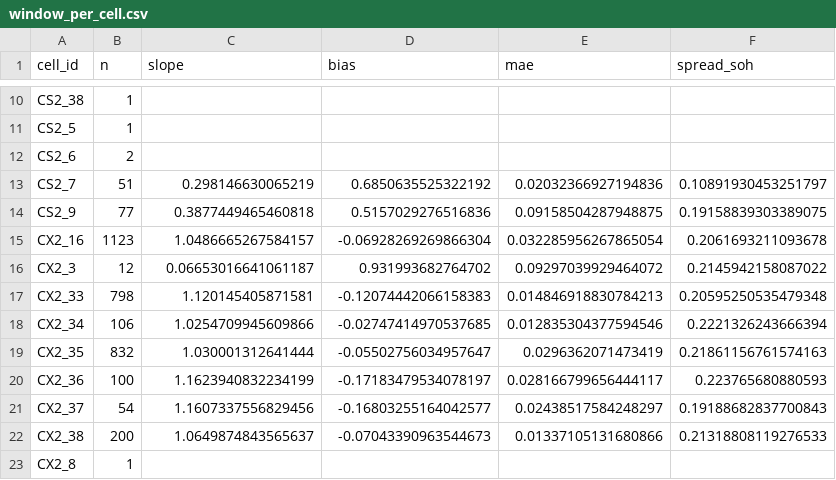
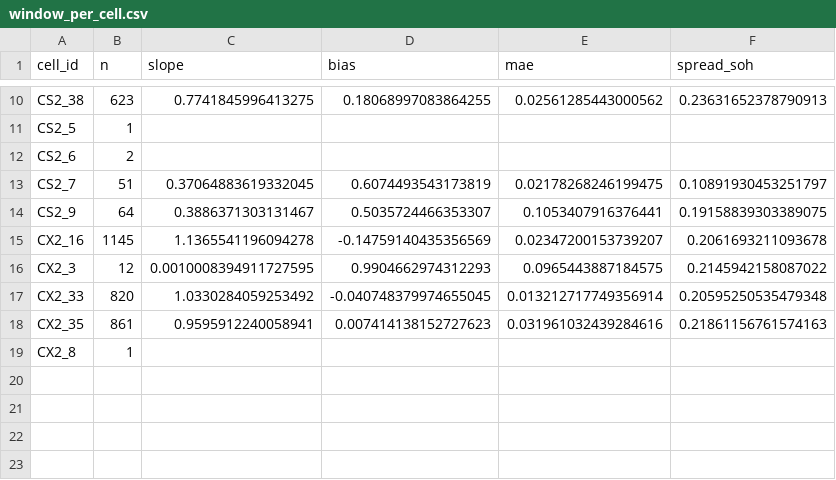
Before and after one commit to Navvu-gityhub/Behavior-Aware-BMS, a CSV file: reports/metrics/calce_voltage_window/window_per_cell.csv, drawn as a sheet; only a part is shown, gaps mark what is left out; removed rows and columns are numbered as before the commit, all else as after; the diff covers the shown part only; the diff names each change by its address in the sheet, - before the commit and + after, or states it on an @@ line.

```diff
--- a/reports/metrics/calce_voltage_window/window_per_cell.csv
+++ b/reports/metrics/calce_voltage_window/window_per_cell.csv
-B10 (n): 1
+B10 (n): 623
-C10 (slope): (empty)
+C10 (slope): 0.7741845996413275
-D10 (bias): (empty)
+D10 (bias): 0.18068997083864255
-E10 (mae): (empty)
+E10 (mae): 0.02561285443000562
-F10 (spread_soh): (empty)
+F10 (spread_soh): 0.23631652378790913
-C13 (slope): 0.298146630065219
+C13 (slope): 0.37064883619332045
-D13 (bias): 0.6850635525322192
+D13 (bias): 0.6074493543173819
-E13 (mae): 0.02032366927194836
+E13 (mae): 0.02178268246199475
-B14 (n): 77
+B14 (n): 64
-C14 (slope): 0.3877449465460818
+C14 (slope): 0.3886371303131467
-D14 (bias): 0.5157029276516836
+D14 (bias): 0.5035724466353307
-E14 (mae): 0.09158504287948875
+E14 (mae): 0.1053407916376441
-B15 (n): 1123
+B15 (n): 1145
-C15 (slope): 1.0486665267584157
+C15 (slope): 1.1365541196094278
-D15 (bias): -0.06928269269866304
+D15 (bias): -0.14759140435356569
-E15 (mae): 0.032285956267865054
+E15 (mae): 0.02347200153739207
-C16 (slope): 0.06653016641061187
+C16 (slope): 0.0010008394911727595
-D16 (bias): 0.931993682764702
+D16 (bias): 0.9904662974312293
-E16 (mae): 0.09297039929464072
+E16 (mae): 0.0965443887184575
-B17 (n): 798
+B17 (n): 820
-C17 (slope): 1.120145405871581
+C17 (slope): 1.0330284059253492
-D17 (bias): -0.12074442066158383
+D17 (bias): -0.040748379974655045
-E17 (mae): 0.014846918830784213
+E17 (mae): 0.013212717749356914
-row 18: CX2_34 | 106 | 1.0254709945609866 | -0.02747414970537685 | 0.012835304377594546 | 0.2221326243666394
-B18 (n): 832
+B18 (n): 861
-C18 (slope): 1.030001312641444
+C18 (slope): 0.9595912240058941
-D18 (bias): -0.05502756034957647
+D18 (bias): 0.007414138152727623
-E18 (mae): 0.0296362071473419
+E18 (mae): 0.031961032439284616
-row 20: CX2_36 | 100 | 1.1623940832234199 | -0.17183479534078197 | 0.028166799656444117 | 0.223765680880593
-row 21: CX2_37 | 54 | 1.1607337556829456 | -0.16803255164042577 | 0.02438517584248297 | 0.19188682837700843
-row 22: CX2_38 | 200 | 1.0649874843565637 | -0.07043390963544673 | 0.01337105131680866 | 0.21318808119276533
```
Also changed, not shown: 28 edited cells elsewhere in this file, reports/metrics/calce_voltage_window/window_folds.csv, reports/metrics/calce_voltage_window/window_summary.csv, 4 other files.
